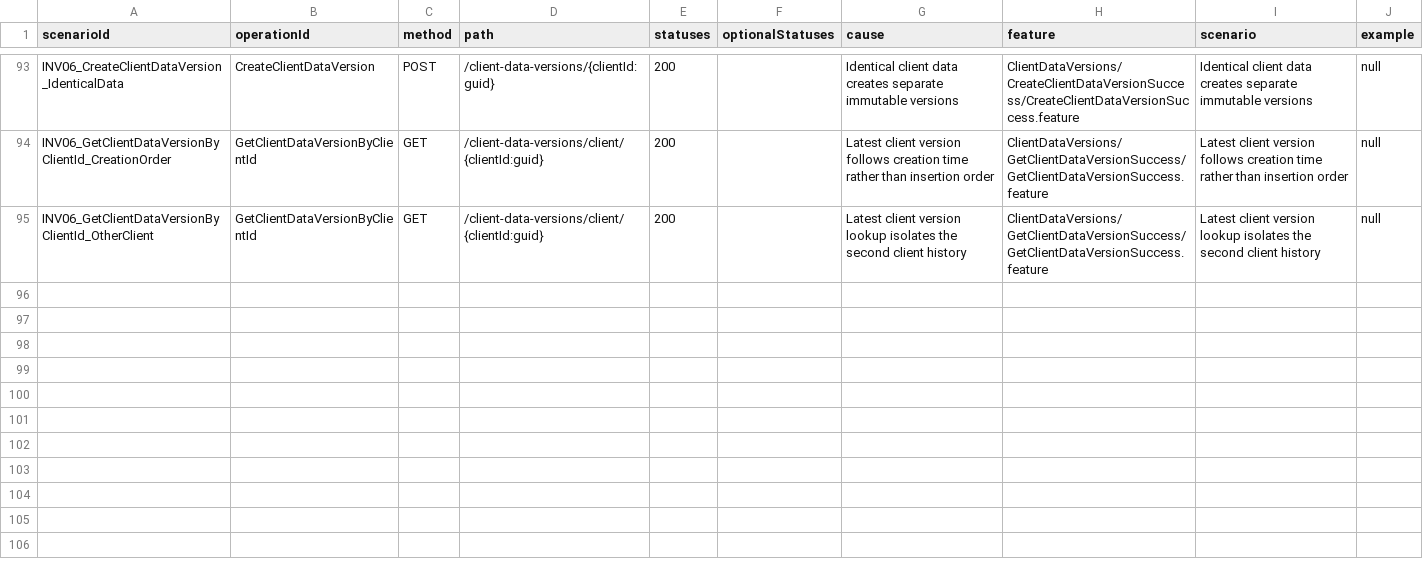
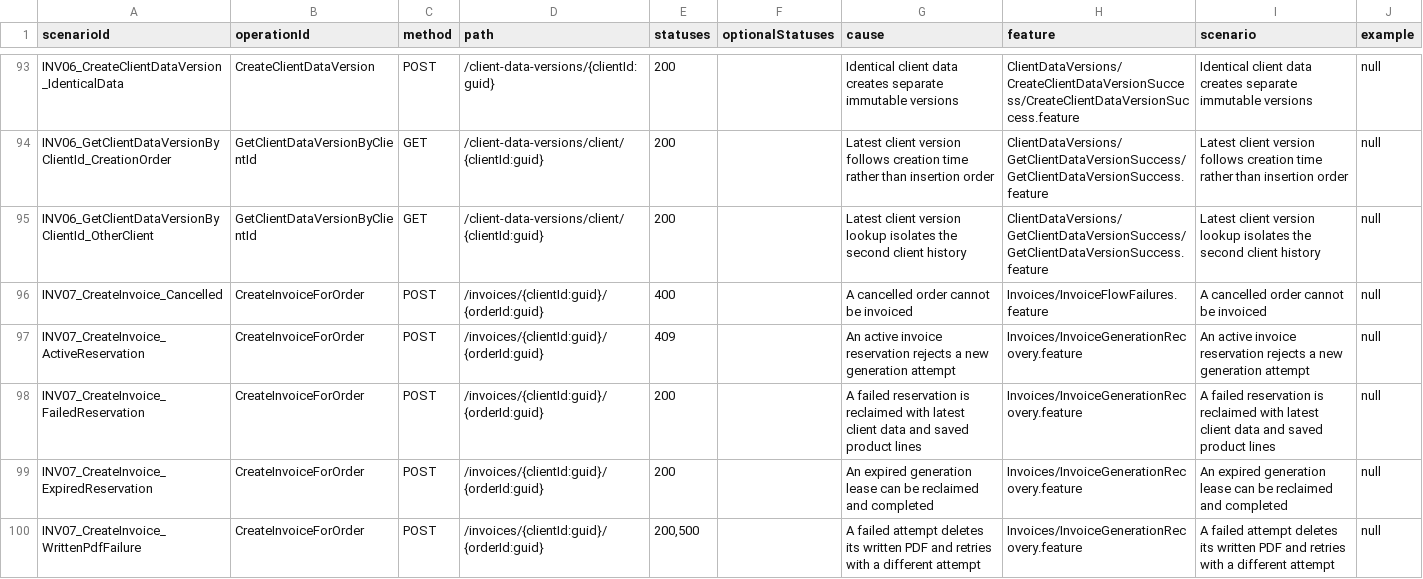
Before and after one commit to MichalBoczula/ECommerceStoreInvoice, a TSV file: docs/acceptance-matrix.tsv, drawn as a sheet; only a part is shown, gaps mark what is left out; the diff names each change by its address in the sheet, - before the commit and + after, or states it on an @@ line.

Commit message:
test: verify invoice generation reservations and recovery (INV-BDD-07)

```diff
--- a/docs/acceptance-matrix.tsv
+++ b/docs/acceptance-matrix.tsv
+row 96: INV07_CreateInvoice_Cancelled | CreateInvoiceForOrder | POST | /invoices/{clientId:guid}/{orderId:guid} | 400 |  | A cancelled order cannot be invoiced | Invoices/InvoiceFlowFailures.feature | A cancelled order cannot be invoiced | null
+row 97: INV07_CreateInvoice_ActiveReservation | CreateInvoiceForOrder | POST | /invoices/{clientId:guid}/{orderId:guid} | 409 |  | An active invoice reservation rejects a new generation attempt | Invoices/InvoiceGenerationRecovery.feature | An active invoice reservation rejects a new generation attempt | null
+row 98: INV07_CreateInvoice_FailedReservation | CreateInvoiceForOrder | POST | /invoices/{clientId:guid}/{orderId:guid} | 200 |  | A failed reservation is reclaimed with latest client data and saved product lines | Invoices/InvoiceGenerationRecovery.feature | A failed reservation is reclaimed with latest client data and saved product lines | null
+row 99: INV07_CreateInvoice_ExpiredReservation | CreateInvoiceForOrder | POST | /invoices/{clientId:guid}/{orderId:guid} | 200 |  | An expired generation lease can be reclaimed and completed | Invoices/InvoiceGenerationRecovery.feature | An expired generation lease can be reclaimed and completed | null
+row 100: INV07_CreateInvoice_WrittenPdfFailure | CreateInvoiceForOrder | POST | /invoices/{clientId:guid}/{orderId:guid} | 200,500 |  | A failed attempt deletes its written PDF and retries with a different attempt | Invoices/InvoiceGenerationRecovery.feature | A failed attempt deletes its written PDF and retries with a different attempt | null
```
Also changed, not shown: 13 other files.
